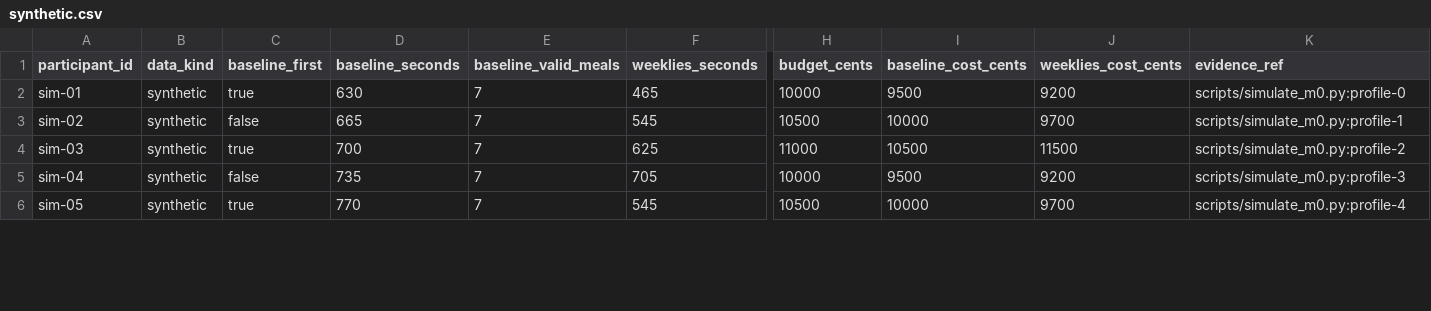
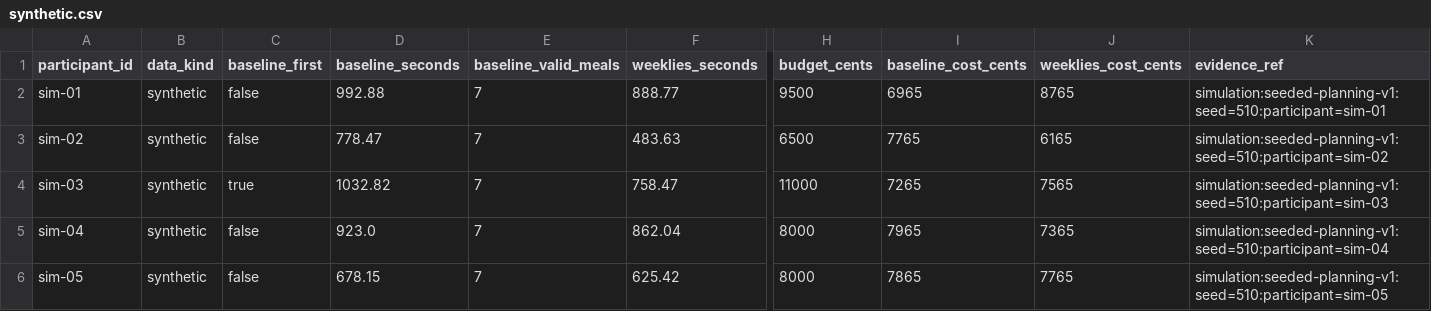
Before and after one commit to rdpatel2/Weeklies, a CSV file: evals/m0/synthetic.csv, drawn as a sheet; only a part is shown, gaps mark what is left out; the diff covers the shown part only; the diff names each change by its address in the sheet, - before the commit and + after, or states it on an @@ line.

Commit message:
Replace fixed M0 timings with seeded planning sessions

```diff
--- a/evals/m0/synthetic.csv
+++ b/evals/m0/synthetic.csv
-C2 (baseline_first): true
+C2 (baseline_first): false
-D2 (baseline_seconds): 630
+D2 (baseline_seconds): 992.88
-F2 (weeklies_seconds): 465
+F2 (weeklies_seconds): 888.77
-H2 (budget_cents): 10000
+H2 (budget_cents): 9500
-I2 (baseline_cost_cents): 9500
+I2 (baseline_cost_cents): 6965
-J2 (weeklies_cost_cents): 9200
+J2 (weeklies_cost_cents): 8765
-K2 (evidence_ref): scripts/simulate_m0.py:profile-0
+K2 (evidence_ref): simulation:seeded-planning-v1:seed=510:participant=sim-01
-D3 (baseline_seconds): 665
+D3 (baseline_seconds): 778.47
-F3 (weeklies_seconds): 545
+F3 (weeklies_seconds): 483.63
-H3 (budget_cents): 10500
+H3 (budget_cents): 6500
-I3 (baseline_cost_cents): 10000
+I3 (baseline_cost_cents): 7765
-J3 (weeklies_cost_cents): 9700
+J3 (weeklies_cost_cents): 6165
-K3 (evidence_ref): scripts/simulate_m0.py:profile-1
+K3 (evidence_ref): simulation:seeded-planning-v1:seed=510:participant=sim-02
-D4 (baseline_seconds): 700
+D4 (baseline_seconds): 1032.82
-F4 (weeklies_seconds): 625
+F4 (weeklies_seconds): 758.47
-I4 (baseline_cost_cents): 10500
+I4 (baseline_cost_cents): 7265
-J4 (weeklies_cost_cents): 11500
+J4 (weeklies_cost_cents): 7565
-K4 (evidence_ref): scripts/simulate_m0.py:profile-2
+K4 (evidence_ref): simulation:seeded-planning-v1:seed=510:participant=sim-03
-D5 (baseline_seconds): 735
+D5 (baseline_seconds): 923.0
-F5 (weeklies_seconds): 705
+F5 (weeklies_seconds): 862.04
-H5 (budget_cents): 10000
+H5 (budget_cents): 8000
-I5 (baseline_cost_cents): 9500
+I5 (baseline_cost_cents): 7965
-J5 (weeklies_cost_cents): 9200
+J5 (weeklies_cost_cents): 7365
-K5 (evidence_ref): scripts/simulate_m0.py:profile-3
+K5 (evidence_ref): simulation:seeded-planning-v1:seed=510:participant=sim-04
-C6 (baseline_first): true
+C6 (baseline_first): false
-D6 (baseline_seconds): 770
+D6 (baseline_seconds): 678.15
-F6 (weeklies_seconds): 545
+F6 (weeklies_seconds): 625.42
-H6 (budget_cents): 10500
+H6 (budget_cents): 8000
-I6 (baseline_cost_cents): 10000
+I6 (baseline_cost_cents): 7865
-J6 (weeklies_cost_cents): 9700
+J6 (weeklies_cost_cents): 7765
-K6 (evidence_ref): scripts/simulate_m0.py:profile-4
+K6 (evidence_ref): simulation:seeded-planning-v1:seed=510:participant=sim-05
```
Also changed, not shown: 36 edited cells elsewhere in this file, 5 other files.
